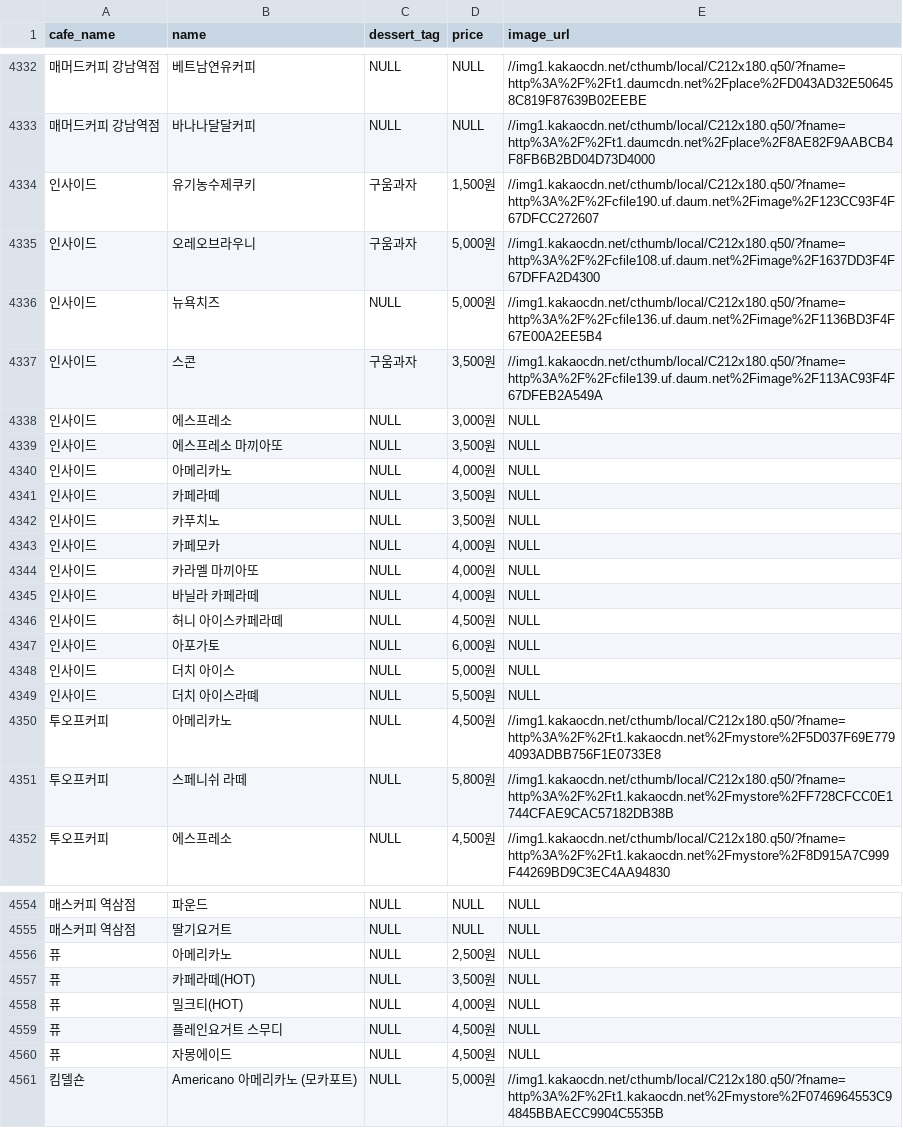
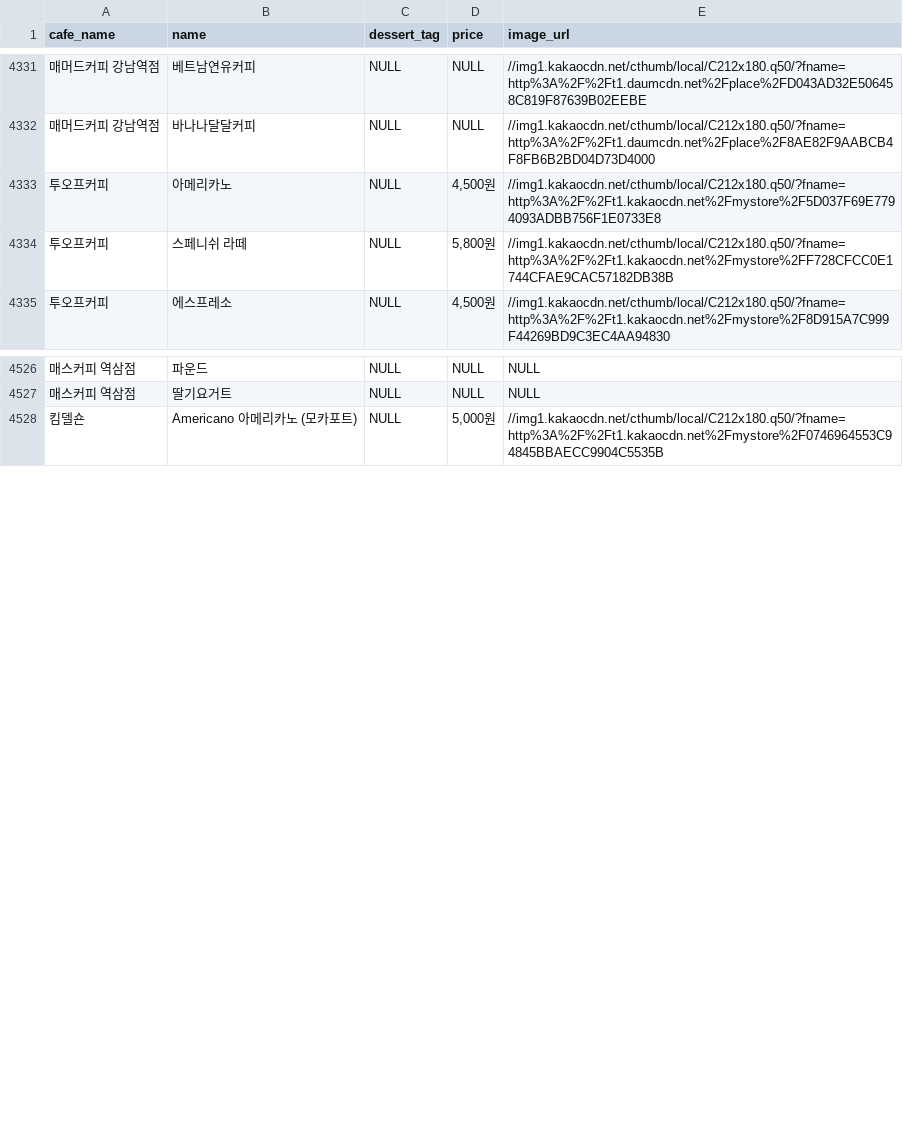
Before and after one commit to jjh-17/DMC, a CSV file: hive/input/kakao_menu.csv, drawn as a sheet; only a part is shown, gaps mark what is left out; the diff covers the shown part only; the diff names each change by its address in the sheet, - before the commit and + after, or states it on an @@ line.

```diff
--- a/hive/input/kakao_menu.csv
+++ b/hive/input/kakao_menu.csv
-row 4334: 인사이드 | 유기농수제쿠키 | 구움과자 | 1,500원 | //img1.kakaocdn.net/cthumb/local/C212x180.q50/?fname=http%3A%2F%2Fcfile190.uf.daum.net%2Fimage%2F123CC93F4F67DFCC272607
-row 4335: 인사이드 | 오레오브라우니 | 구움과자 | 5,000원 | //img1.kakaocdn.net/cthumb/local/C212x180.q50/?fname=http%3A%2F%2Fcfile108.uf.daum.net%2Fimage%2F1637DD3F4F67DFFA2D4300
-row 4336: 인사이드 | 뉴욕치즈 | NULL | 5,000원 | //img1.kakaocdn.net/cthumb/local/C212x180.q50/?fname=http%3A%2F%2Fcfile136.uf.daum.net%2Fimage%2F1136BD3F4F67E00A2EE5B4
-row 4337: 인사이드 | 스콘 | 구움과자 | 3,500원 | //img1.kakaocdn.net/cthumb/local/C212x180.q50/?fname=http%3A%2F%2Fcfile139.uf.daum.net%2Fimage%2F113AC93F4F67DFEB2A549A
-row 4338: 인사이드 | 에스프레소 | NULL | 3,000원 | NULL
-row 4339: 인사이드 | 에스프레소 마끼아또 | NULL | 3,500원 | NULL
-row 4340: 인사이드 | 아메리카노 | NULL | 4,000원 | NULL
-row 4341: 인사이드 | 카페라떼 | NULL | 3,500원 | NULL
-row 4342: 인사이드 | 카푸치노 | NULL | 3,500원 | NULL
-row 4343: 인사이드 | 카페모카 | NULL | 4,000원 | NULL
-row 4344: 인사이드 | 카라멜 마끼아또 | NULL | 4,000원 | NULL
-row 4345: 인사이드 | 바닐라 카페라떼 | NULL | 4,000원 | NULL
-row 4346: 인사이드 | 허니 아이스카페라떼 | NULL | 4,500원 | NULL
-row 4347: 인사이드 | 아포가토 | NULL | 6,000원 | NULL
-row 4348: 인사이드 | 더치 아이스 | NULL | 5,000원 | NULL
-row 4349: 인사이드 | 더치 아이스라뗴 | NULL | 5,500원 | NULL
-row 4556: 퓨 | 아메리카노 | NULL | 2,500원 | NULL
-row 4557: 퓨 | 카페라떼(HOT) | NULL | 3,500원 | NULL
-row 4558: 퓨 | 밀크티(HOT) | NULL | 4,000원 | NULL
-row 4559: 퓨 | 플레인요거트 스무디 | NULL | 4,500원 | NULL
-row 4560: 퓨 | 자몽에이드 | NULL | 4,500원 | NULL
```
Also changed, not shown: 13 removed rows elsewhere in this file, hive/input/kakao_cafe.csv, 2 other files.
